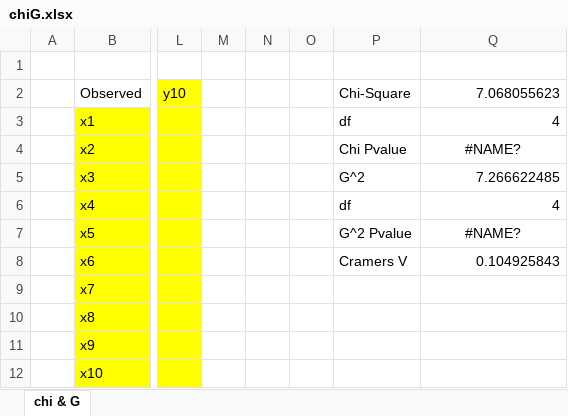
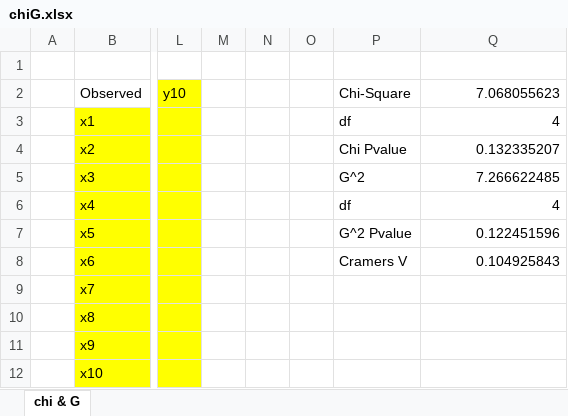
Before and after one commit to John-Schumacher/John-Schumacher.github.io, an Excel workbook: excel/chiG.xlsx, sheet chi & G, drawn as a sheet; only a part is shown, gaps mark what is left out; values as stored, in another font and other column widths than the file's, no borders; charts and pictures not drawn; the diff names each change by its address in the sheet, - before the commit and + after, or states it on an @@ line.

```diff
--- a/excel/chiG.xlsx (sheet chi & G)
+++ b/excel/chiG.xlsx (sheet chi & G)
-Q4: #NAME?
+Q4: 0.132335207
-Q4 alignment: center
+Q4 alignment: right
-Q7: #NAME?
+Q7: 0.122451596
-Q7 alignment: center
+Q7 alignment: right
```
Also changed, not shown: excel/MSQ.xlsx, excel/TwobyTwo.xlsx, 1 other file.
